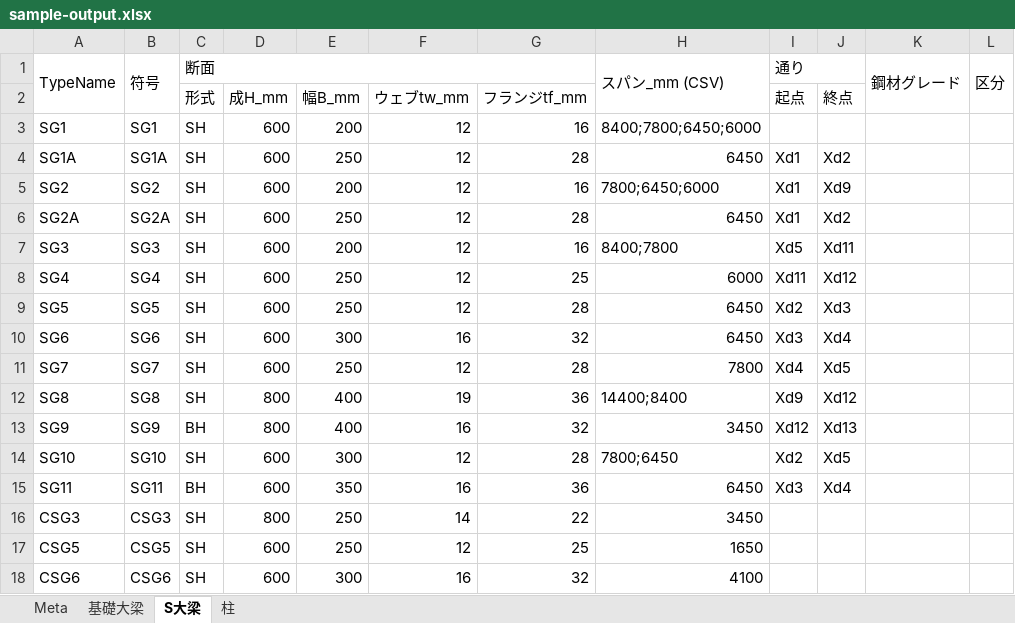
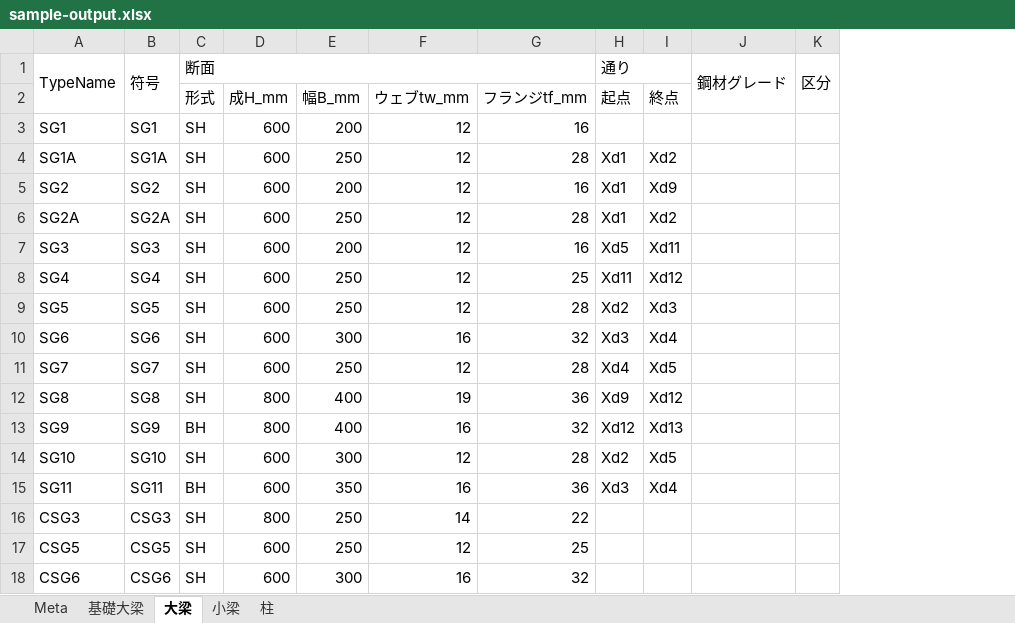
Before and after one commit to 28yu/28tools-download, an Excel workbook: pdf-to-excel/src/sample-output.xlsx, sheet 大梁, drawn as a sheet; only a part is shown; values as stored, in another font and other column widths than the file's, no cell formats; the diff names each change by its address in the sheet, - before the commit and + after, or states it on an @@ line.

```diff
--- a/pdf-to-excel/src/sample-output.xlsx (sheet 大梁)
+++ b/pdf-to-excel/src/sample-output.xlsx (sheet 大梁)
-sheet tab: S大梁
+sheet tab: 大梁
+sheet tab: 小梁
-column H (スパン_mm (CSV)), rows 3-18: 8400;7800;6450;6000 | 6450 | 7800;6450;6000 | 6450 | 8400;7800 | 6000 | 6450 | 6450 | 7800 | 14400;8400 | 3450 | 7800;6450 | 6450 | 3450 | 1650 | 4100
```
Also changed, not shown: sheet 基礎大梁, sheet 柱, sheet Meta, cell formats, 3 other files.
